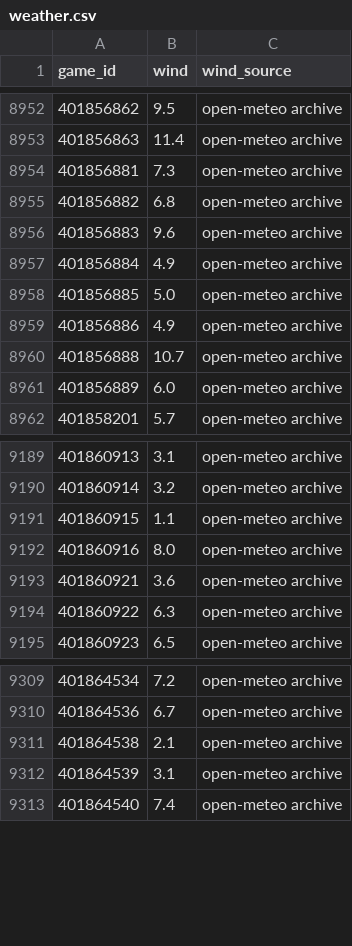
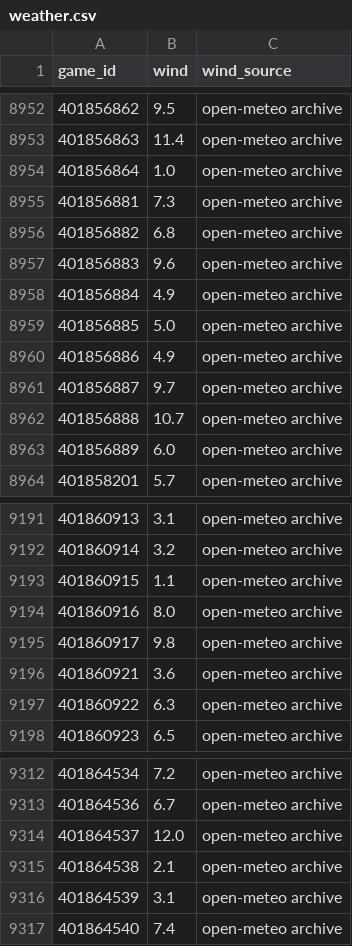
Before and after one commit to AramyJFerrent/AramyJFerrent, a CSV file: CollegeFootballScorePredictor/data/weather.csv, drawn as a sheet; only a part is shown, gaps mark what is left out; the diff names each change by its address in the sheet, - before the commit and + after, or states it on an @@ line.

```diff
--- a/CollegeFootballScorePredictor/data/weather.csv
+++ b/CollegeFootballScorePredictor/data/weather.csv
+row 8954: 401856864 | 1.0 | open-meteo archive
+row 8961: 401856887 | 9.7 | open-meteo archive
+row 9195: 401860917 | 9.8 | open-meteo archive
+row 9314: 401864537 | 12.0 | open-meteo archive
```
Also changed, not shown: CollegeFootballScorePredictor/predictions/log.csv, 3 other files.
